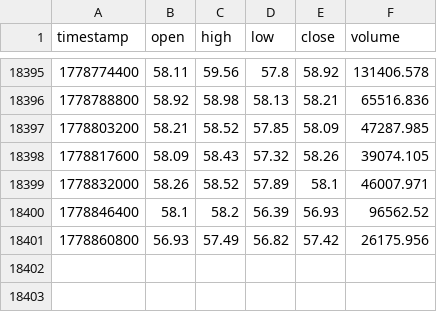
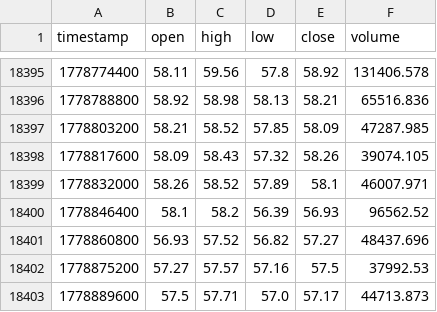
Before and after one commit to lovelori/tradesig, a CSV file: data_cache/LTC_USDT_hours_data.csv, drawn as a sheet; only a part is shown, gaps mark what is left out.

```diff
--- a/data_cache/LTC_USDT_hours_data.csv
+++ b/data_cache/LTC_USDT_hours_data.csv
@@ -18400,2 +18400,4 @@ timestamp,open,high,low,close,volume
 1778846400,58.1,58.2,56.39,56.93,96562.52
-1778860800,56.93,57.49,56.82,57.42,26175.956
+1778860800,56.93,57.52,56.82,57.27,48437.696
+1778875200,57.27,57.57,57.16,57.5,37992.53
+1778889600,57.5,57.71,57.0,57.17,44713.873
```
Also changed, not shown: data_cache/DOGE_USDT_hours_data.csv, data_cache/LINK_USDT_hours_data.csv.
